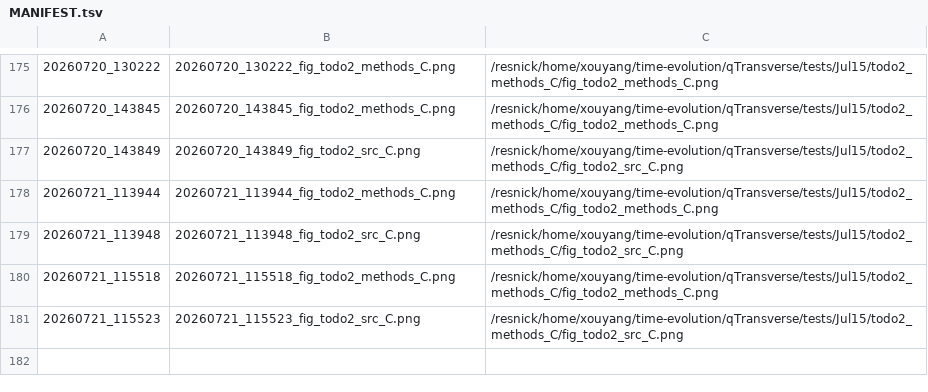
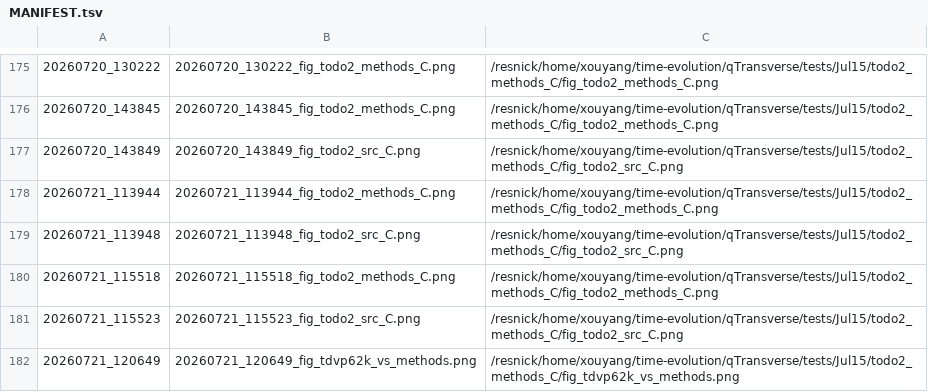
Before and after one commit to Xiaoyu-Ouyang/image-host, a TSV file: MANIFEST.tsv, drawn as a sheet; only a part is shown, gaps mark what is left out; the diff names each change by its address in the sheet, - before the commit and + after, or states it on an @@ line.

Commit message:
upload_fig: 20260721_120649 (1 file(s))
20260721_120649_fig_tdvp62k_vs_methods.png <- /resnick/home/xouyang/time-evolution/qTransverse/tests/Jul15/todo2_methods_C/fig_tdvp62k_vs_methods.png

```diff
--- a/MANIFEST.tsv
+++ b/MANIFEST.tsv
+row 182: 20260721_120649 | 20260721_120649_fig_tdvp62k_vs_methods.png | /resnick/home/xouyang/time-evolution/qTransverse/tests/Jul15/todo2_methods_C/fig_tdvp62k_vs_methods.png
```
Also changed, not shown: 1 other file.
